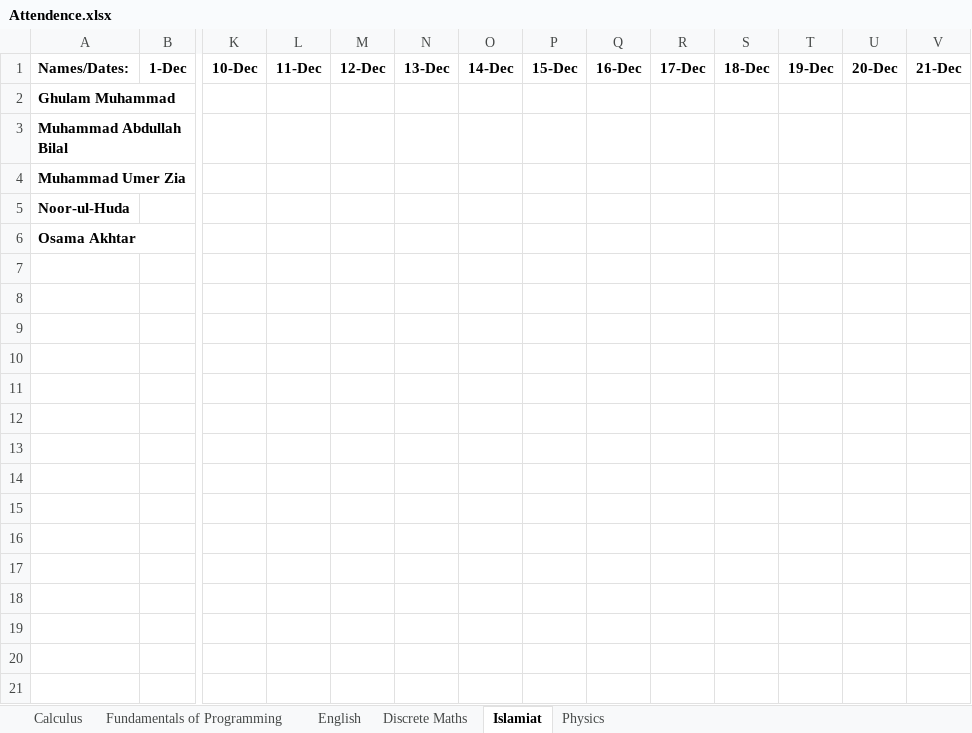
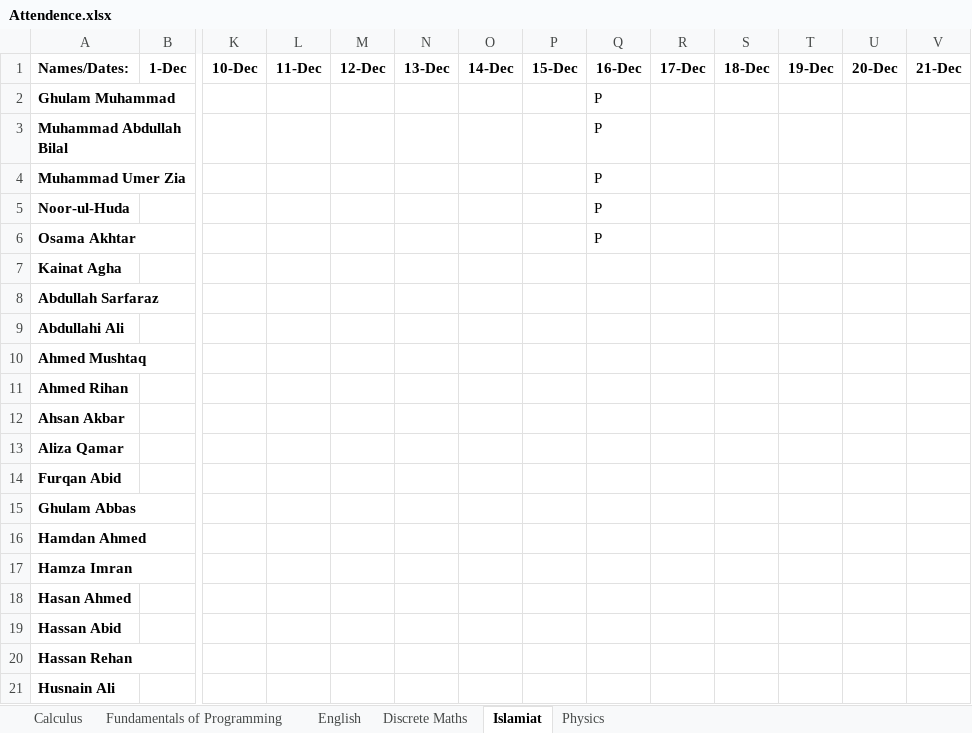
Before and after one commit to Ghulam213/Face-Recog-Attendance-Sys, an Excel workbook: Attendence.xlsx, sheet Islamiat, drawn as a sheet; only a part is shown, gaps mark what is left out; values as stored, in another font and other column widths than the file's, no borders; rows hold the shown columns only; the diff covers the shown part only; the diff names each change by its address in the sheet, - before the commit and + after, or states it on an @@ line.

```diff
--- a/Attendence.xlsx (sheet Islamiat)
+++ b/Attendence.xlsx (sheet Islamiat)
-Q2:Q6: (empty)
+Q2:Q6: P
+row 7: Kainat Agha
+row 8: Abdullah Sarfaraz
+row 9: Abdullahi Ali
+row 10: Ahmed Mushtaq
+row 11: Ahmed Rihan
+row 12: Ahsan Akbar
+row 13: Aliza Qamar
+row 14: Furqan Abid
+row 15: Ghulam Abbas
+row 16: Hamdan Ahmed
+row 17: Hamza Imran
+row 18: Hasan Ahmed
+row 19: Hassan Abid
+row 20: Hassan Rehan
+row 21: Husnain Ali
```
Also changed, not shown: 9 added rows elsewhere in this sheet, sheet Calculus, sheet Fundamentals of Programming, sheet Physics, sheet English, sheet Discrete Maths, 2 other files.
